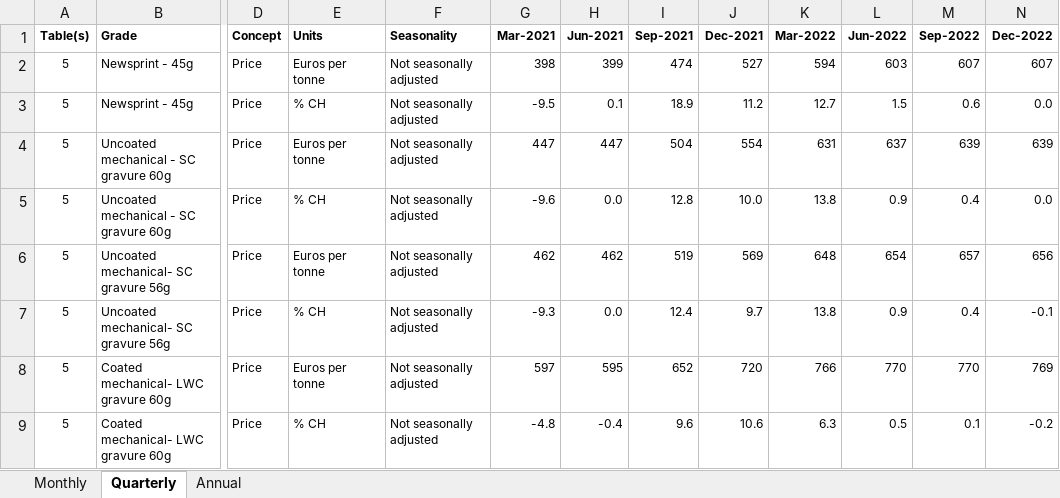
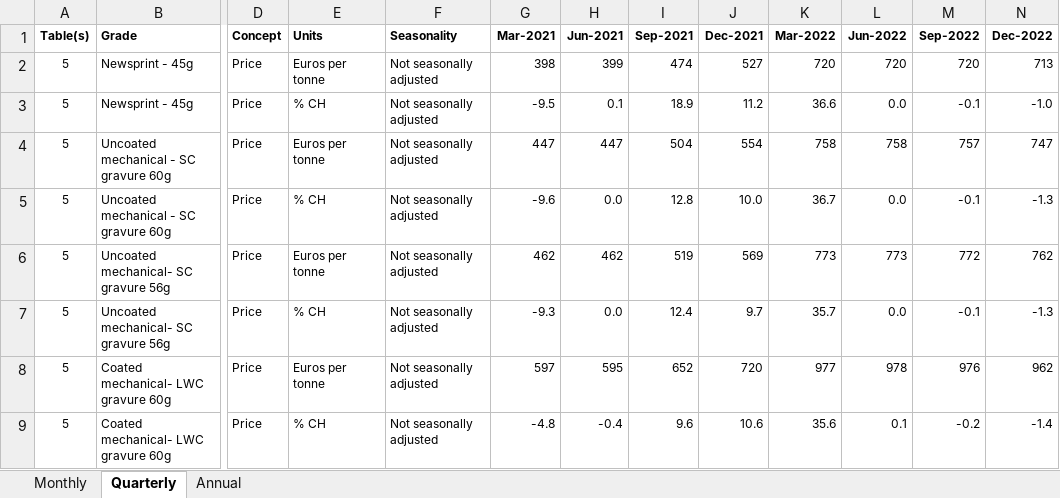
Before and after one commit to monroeanalytics/industry_data, an Excel workbook: PTE_data.xlsx, sheet Quarterly, drawn as a sheet; only a part is shown, gaps mark what is left out; values as stored, in another font and other column widths than the file's, no borders; the diff covers the shown part only; the diff names each change by its address in the sheet, - before the commit and + after, or states it on an @@ line.

```diff
--- a/PTE_data.xlsx (sheet Quarterly)
+++ b/PTE_data.xlsx (sheet Quarterly)
-K2 (Mar-2022): 594
+K2 (Mar-2022): 720
-L2 (Jun-2022): 603
+L2 (Jun-2022): 720
-M2 (Sep-2022): 607
+M2 (Sep-2022): 720
-N2 (Dec-2022): 607
+N2 (Dec-2022): 713
-K3 (Mar-2022): 12.7
+K3 (Mar-2022): 36.6
-L3 (Jun-2022): 1.5
+L3 (Jun-2022): 0.0
-M3 (Sep-2022): 0.6
+M3 (Sep-2022): -0.1
-N3 (Dec-2022): 0.0
+N3 (Dec-2022): -1.0
-K4 (Mar-2022): 631
+K4 (Mar-2022): 758
-L4 (Jun-2022): 637
+L4 (Jun-2022): 758
-M4 (Sep-2022): 639
+M4 (Sep-2022): 757
-N4 (Dec-2022): 639
+N4 (Dec-2022): 747
-K5 (Mar-2022): 13.8
+K5 (Mar-2022): 36.7
-L5 (Jun-2022): 0.9
+L5 (Jun-2022): 0.0
-M5 (Sep-2022): 0.4
+M5 (Sep-2022): -0.1
-N5 (Dec-2022): 0.0
+N5 (Dec-2022): -1.3
-K6 (Mar-2022): 648
+K6 (Mar-2022): 773
-L6 (Jun-2022): 654
+L6 (Jun-2022): 773
-M6 (Sep-2022): 657
+M6 (Sep-2022): 772
-N6 (Dec-2022): 656
+N6 (Dec-2022): 762
-K7 (Mar-2022): 13.8
+K7 (Mar-2022): 35.7
-L7 (Jun-2022): 0.9
+L7 (Jun-2022): 0.0
-M7 (Sep-2022): 0.4
+M7 (Sep-2022): -0.1
-N7 (Dec-2022): -0.1
+N7 (Dec-2022): -1.3
-K8 (Mar-2022): 766
+K8 (Mar-2022): 977
-L8 (Jun-2022): 770
+L8 (Jun-2022): 978
-M8 (Sep-2022): 770
+M8 (Sep-2022): 976
-N8 (Dec-2022): 769
+N8 (Dec-2022): 962
-K9 (Mar-2022): 6.3
+K9 (Mar-2022): 35.6
-L9 (Jun-2022): 0.5
+L9 (Jun-2022): 0.1
-M9 (Sep-2022): 0.1
+M9 (Sep-2022): -0.2
-N9 (Dec-2022): -0.2
+N9 (Dec-2022): -1.4
```
Also changed, not shown: 419 edited cells elsewhere in this sheet, sheet Annual, sheet Monthly, 1 other file.
